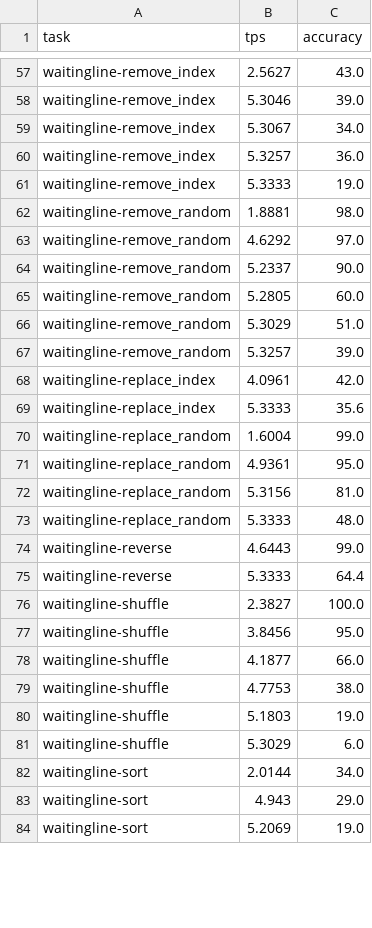
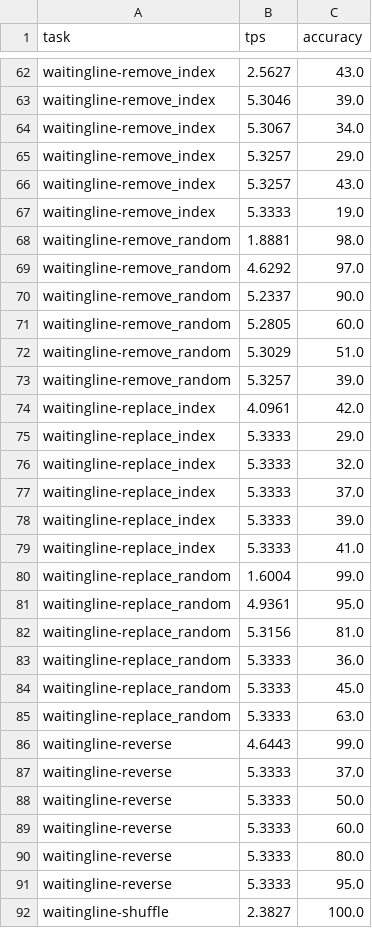
Before and after one commit to parallelbench/parallelbench.github.io, a CSV file: data/figures/llada15/slowfast.csv, drawn as a sheet; only a part is shown, gaps mark what is left out; the shorter side is filled out with more unchanged rows; the diff covers the shown part only.

```diff
--- a/data/figures/llada15/slowfast.csv
+++ b/data/figures/llada15/slowfast.csv
@@ -59,3 +64,4 @@ waitingline-remove_index,5.3046,39.0
 waitingline-remove_index,5.3067,34.0
-waitingline-remove_index,5.3257,36.0
+waitingline-remove_index,5.3257,29.0
+waitingline-remove_index,5.3257,43.0
 waitingline-remove_index,5.3333,19.0
@@ -68,3 +74,7 @@ waitingline-remove_random,5.3257,39.0
 waitingline-replace_index,4.0961,42.0
-waitingline-replace_index,5.3333,35.6
+waitingline-replace_index,5.3333,29.0
+waitingline-replace_index,5.3333,32.0
+waitingline-replace_index,5.3333,37.0
+waitingline-replace_index,5.3333,39.0
+waitingline-replace_index,5.3333,41.0
 waitingline-replace_random,1.6004,99.0
@@ -72,5 +82,11 @@ waitingline-replace_random,4.9361,95.0
 waitingline-replace_random,5.3156,81.0
-waitingline-replace_random,5.3333,48.0
+waitingline-replace_random,5.3333,36.0
+waitingline-replace_random,5.3333,45.0
+waitingline-replace_random,5.3333,63.0
 waitingline-reverse,4.6443,99.0
-waitingline-reverse,5.3333,64.4
+waitingline-reverse,5.3333,37.0
+waitingline-reverse,5.3333,50.0
+waitingline-reverse,5.3333,60.0
+waitingline-reverse,5.3333,80.0
+waitingline-reverse,5.3333,95.0
 waitingline-shuffle,2.3827,100.0
```
Also changed, not shown: 11 added rows and 3 edited cells elsewhere in this file, data/figures/dream/confidence-eb.csv, data/figures/llada15/dus.csv, 14 other files.
